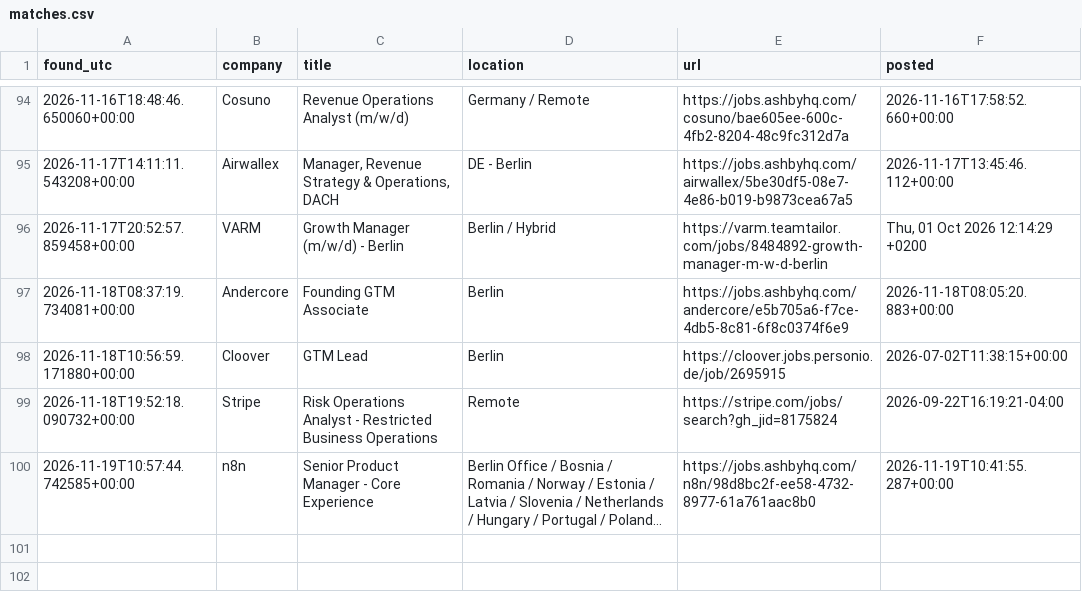
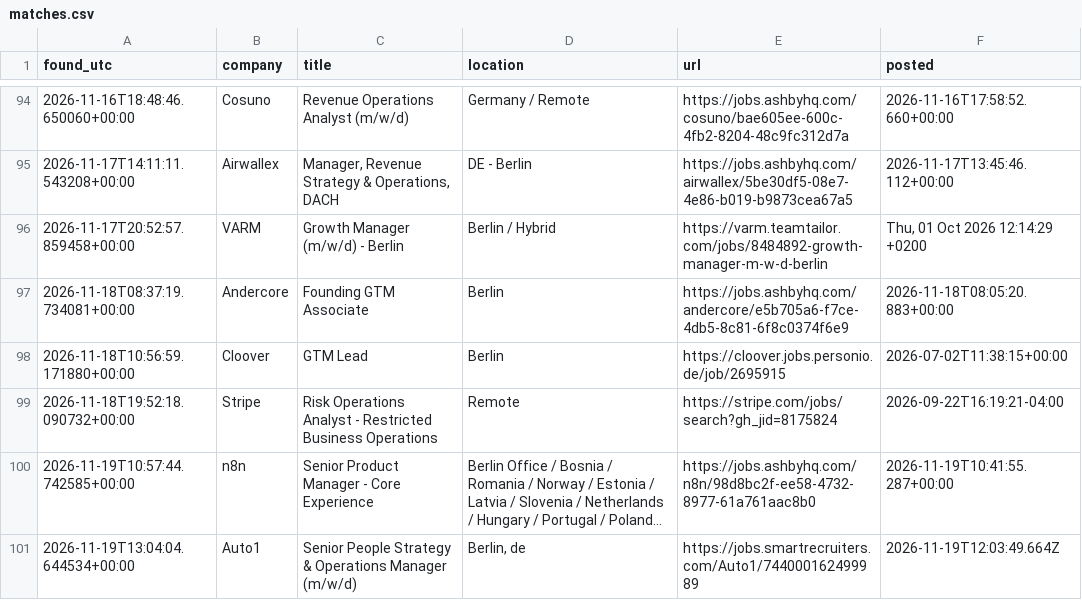
Before and after one commit to ilayda-nowhereapp/radar, a CSV file: matches.csv, drawn as a sheet; only a part is shown, gaps mark what is left out; long unchanged cells end in …; the diff names each change by its address in the sheet, - before the commit and + after, or states it on an @@ line.

```diff
--- a/matches.csv
+++ b/matches.csv
+row 101: 2026-11-19T13:04:04.644534+00:00 | Auto1 | Senior People Strategy & Operations Manager (m/w/d) | Berlin, de | https://jobs.smartrecruiters.com/Auto1/744000162499989 | 2026-11-19T12:03:49.664Z
```
Also changed, not shown: 3 other files.
